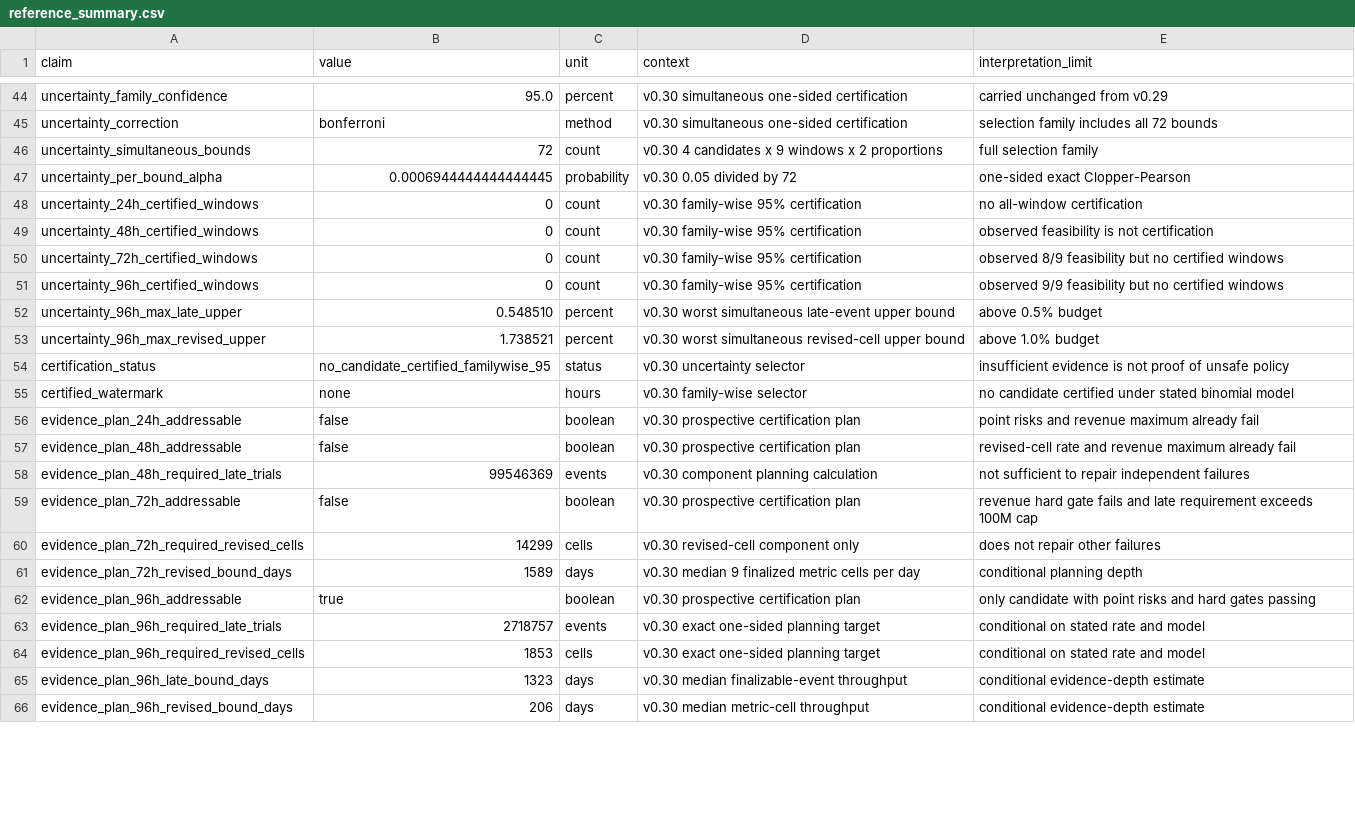
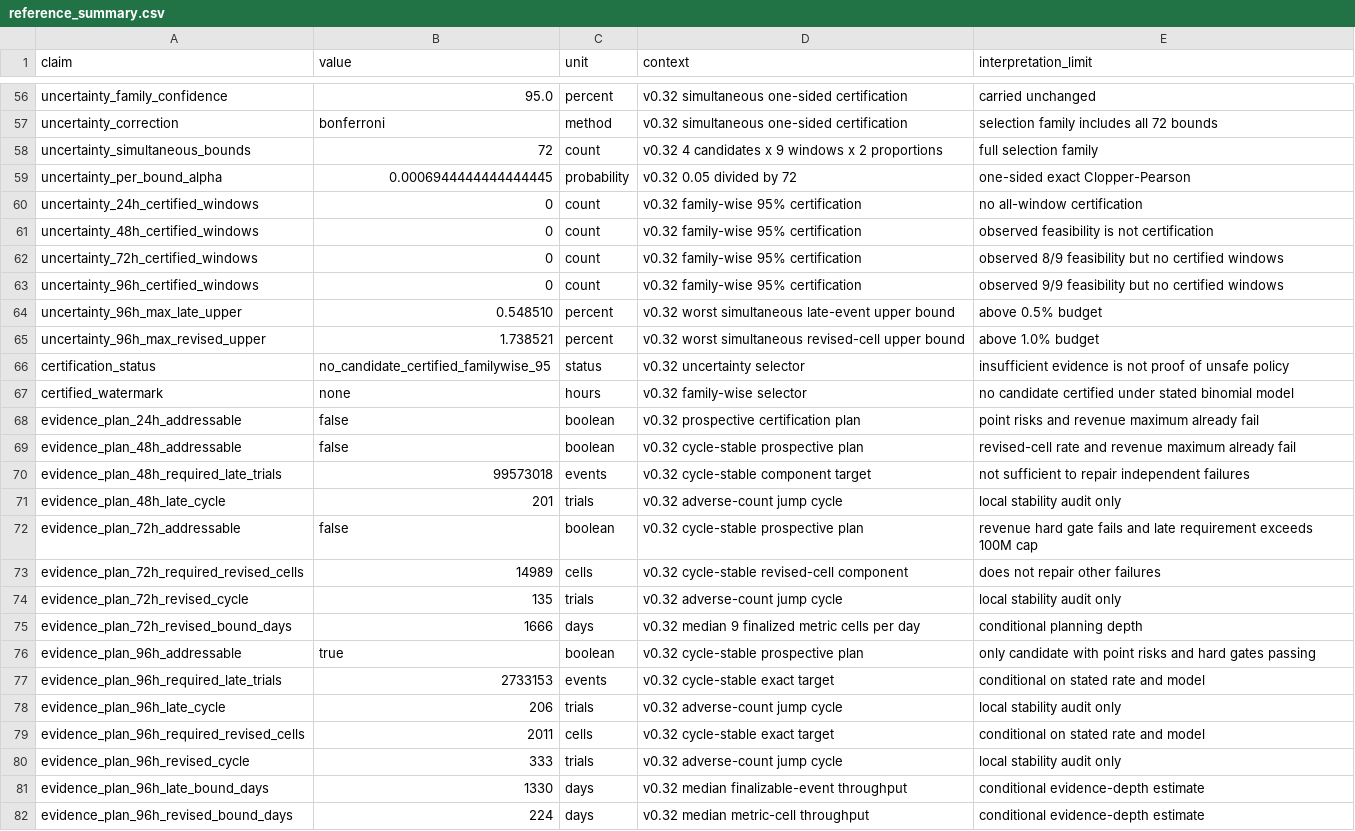
Before and after one commit to xm2325/product_analytics_data_reliability, a CSV file: results/reference_summary.csv, drawn as a sheet; only a part is shown, gaps mark what is left out; addresses are those after the commit; the diff covers the shown part only; the diff names each change by its address in the sheet, - before the commit and + after, or states it on an @@ line.

```diff
--- a/results/reference_summary.csv
+++ b/results/reference_summary.csv
-D56:D57 (context): v0.30 simultaneous one-sided certification
+D56:D57 (context): v0.32 simultaneous one-sided certification
-E56 (interpretation_limit): carried unchanged from v0.29
+E56 (interpretation_limit): carried unchanged
-D58 (context): v0.30 4 candidates…
+D58 (context): v0.32 4 candidates…
-D59 (context): v0.30 0.05 divided by 72
+D59 (context): v0.32 0.05 divided by 72
-D60:D63 (context): v0.30 family-wise 95% certification
+D60:D63 (context): v0.32 family-wise 95% certification
-D64 (context): v0.30 worst simultaneous…
+D64 (context): v0.32 worst simultaneous…
-D65 (context): v0.30 worst simultaneous…
+D65 (context): v0.32 worst simultaneous…
-D66 (context): v0.30 uncertainty selector
+D66 (context): v0.32 uncertainty selector
-D67 (context): v0.30 family-wise selector
+D67 (context): v0.32 family-wise selector
-D68 (context): v0.30 prospective certification plan
+D68 (context): v0.32 prospective certification plan
-D69 (context): v0.30 prospective certification plan
+D69 (context): v0.32 cycle-stable prospective plan
-B70 (value): 99546369
+B70 (value): 99573018
-D70 (context): v0.30 component planning calculation
+D70 (context): v0.32 cycle-stable component target
+row 71: evidence_plan_48h_late_cycle | 201 | trials | v0.32 adverse-count jump cycle | local stability audit only
-D72 (context): v0.30 prospective certification plan
+D72 (context): v0.32 cycle-stable prospective plan
-B73 (value): 14299
+B73 (value): 14989
-D73 (context): v0.30 revised-cell component only
+D73 (context): v0.32 cycle-stable revised-cell component
+row 74: evidence_plan_72h_revised_cycle | 135 | trials | v0.32 adverse-count jump cycle | local stability audit only
-B75 (value): 1589
+B75 (value): 1666
-D75 (context): v0.30 median 9 finalized metric cells per day
+D75 (context): v0.32 median 9 finalized metric cells per day
-D76 (context): v0.30 prospective certification plan
+D76 (context): v0.32 cycle-stable prospective plan
-B77 (value): 2718757
+B77 (value): 2733153
-D77 (context): v0.30 exact one-sided planning target
+D77 (context): v0.32 cycle-stable exact target
+row 78: evidence_plan_96h_late_cycle | 206 | trials | v0.32 adverse-count jump cycle | local stability audit only
-B79 (value): 1853
+B79 (value): 2011
-D79 (context): v0.30 exact one-sided planning target
+D79 (context): v0.32 cycle-stable exact target
+row 80: evidence_plan_96h_revised_cycle | 333 | trials | v0.32 adverse-count jump cycle | local stability audit only
-B81 (value): 1323
+B81 (value): 1330
-D81 (context): v0.30 median finalizable-event throughput
+D81 (context): v0.32 median finalizable-event throughput
-B82 (value): 206
+B82 (value): 224
-D82 (context): v0.30 median metric-cell throughput
+D82 (context): v0.32 median metric-cell throughput
```
Also changed, not shown: 14 added rows, 1 removed row and 53 edited cells elsewhere in this file.
